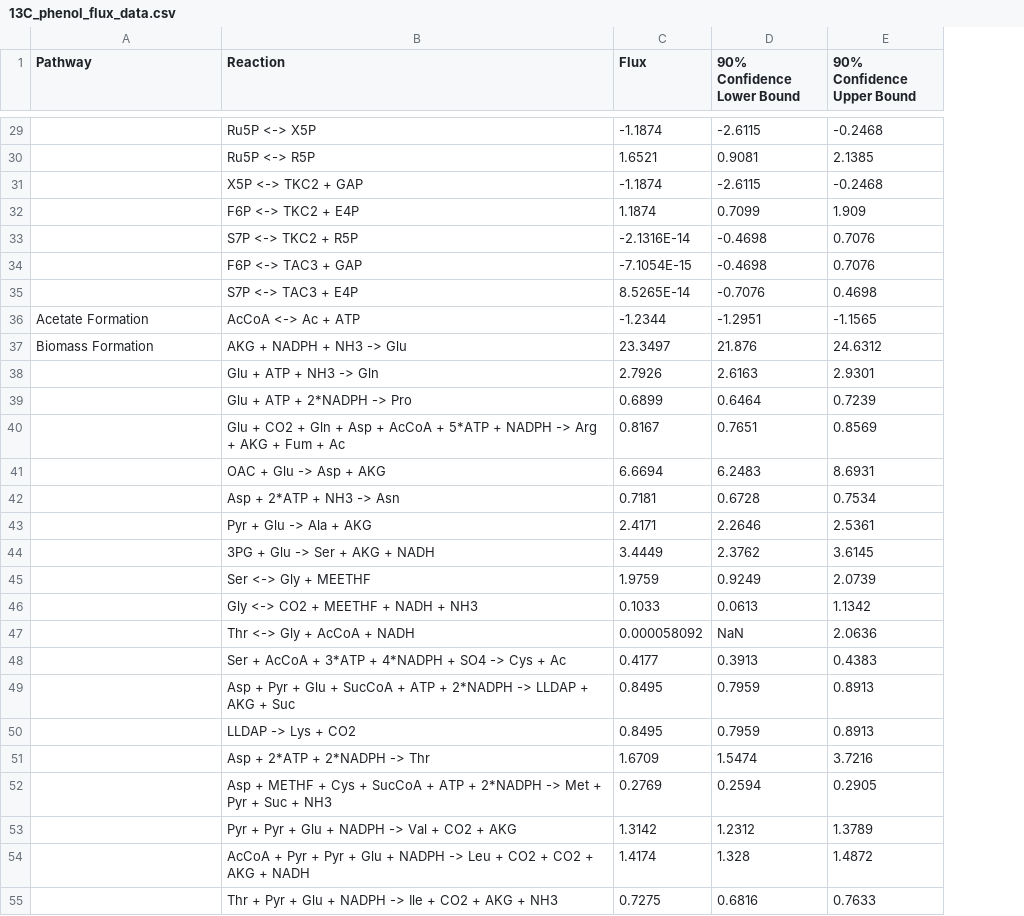
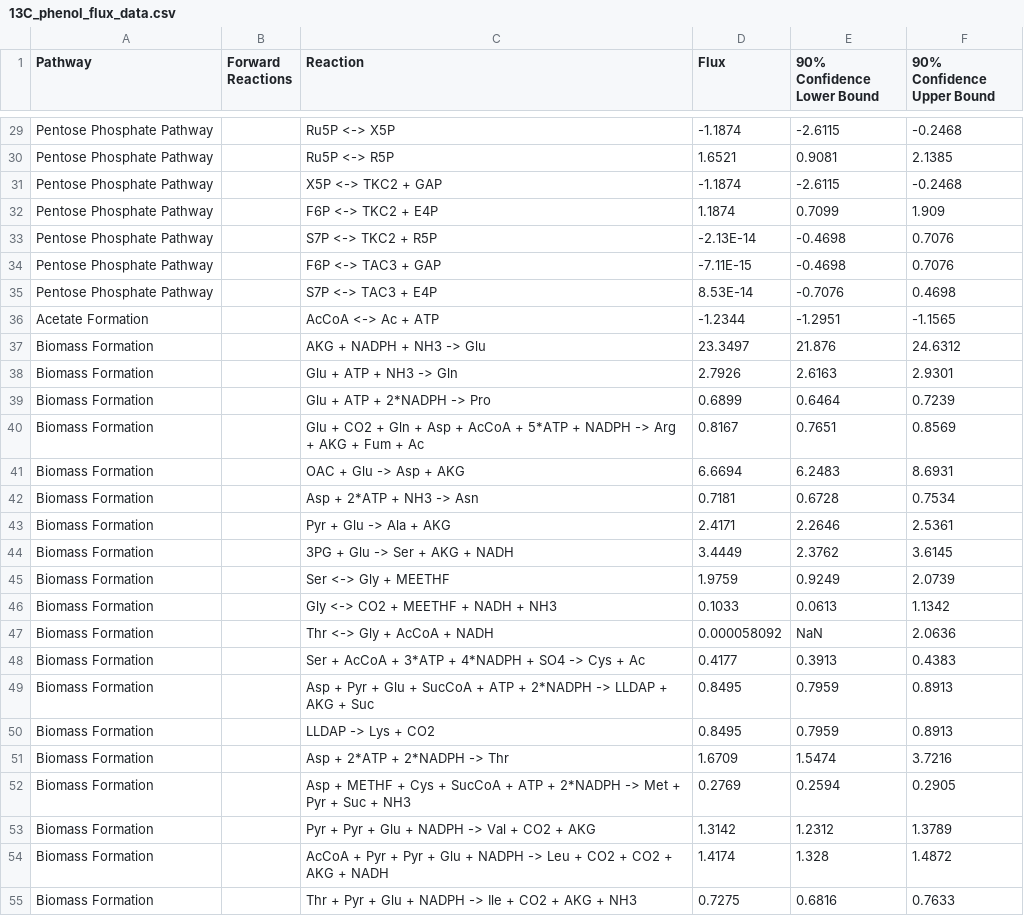
Before and after one commit to LBLQMM/RhodococcusGSM, a CSV file: Biodesign_gr/13C_flux_data/13C_phenol_flux_data.csv, drawn as a sheet; only a part is shown, gaps mark what is left out; addresses are those after the commit; the diff covers the shown part only; the diff names each change by its address in the sheet, - before the commit and + after, or states it on an @@ line.

```diff
--- a/Biodesign_gr/13C_flux_data/13C_phenol_flux_data.csv
+++ b/Biodesign_gr/13C_flux_data/13C_phenol_flux_data.csv
+column B (Forward Reactions), empty
-A29:A35 (Pathway): (empty)
+A29:A35 (Pathway): Pentose Phosphate Pathway
-D33 (Flux): -2.1316E-14
+D33 (Flux): -2.13E-14
-D34 (Flux): -7.1054E-15
+D34 (Flux): -7.11E-15
-D35 (Flux): 8.5265E-14
+D35 (Flux): 8.53E-14
-A38:A55 (Pathway): (empty)
+A38:A55 (Pathway): Biomass Formation
```
Also changed, not shown: 27 removed rows and 33 edited cells elsewhere in this file, Biodesign_gr/13C_flux_data/13C_glucose_flux_data.csv.
